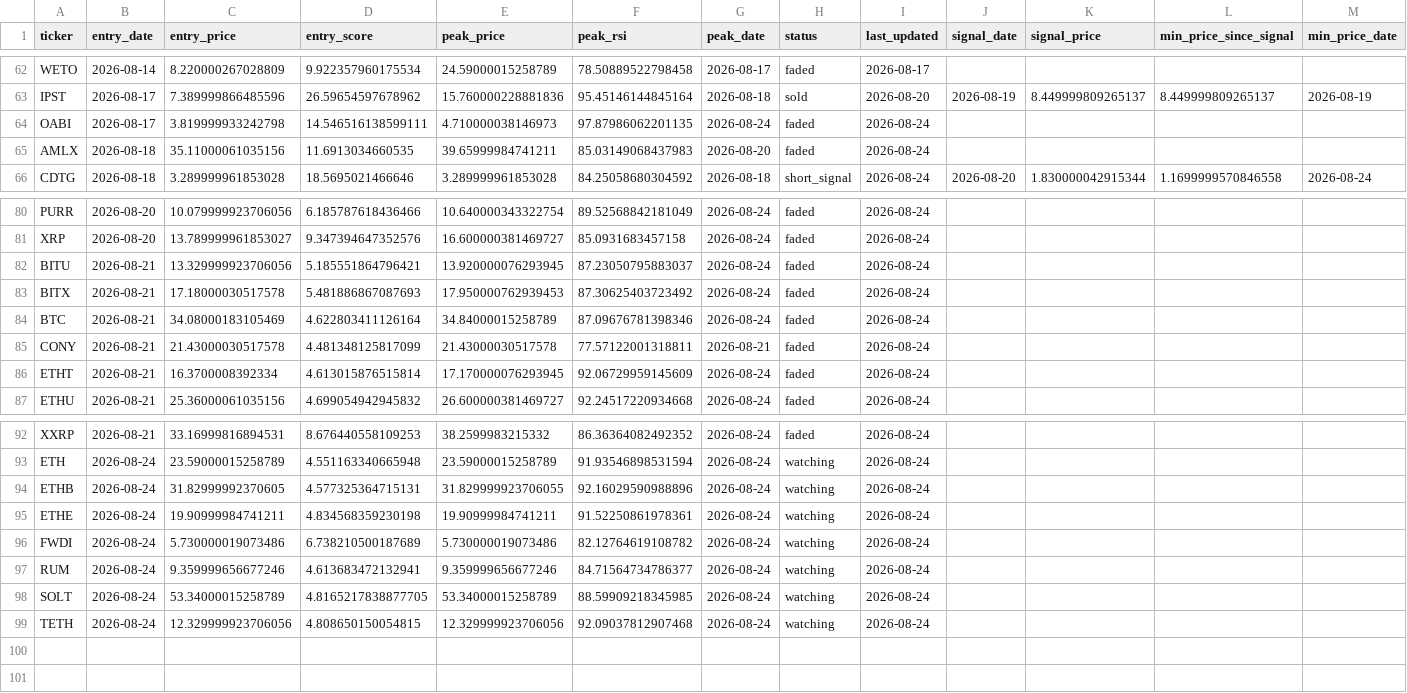
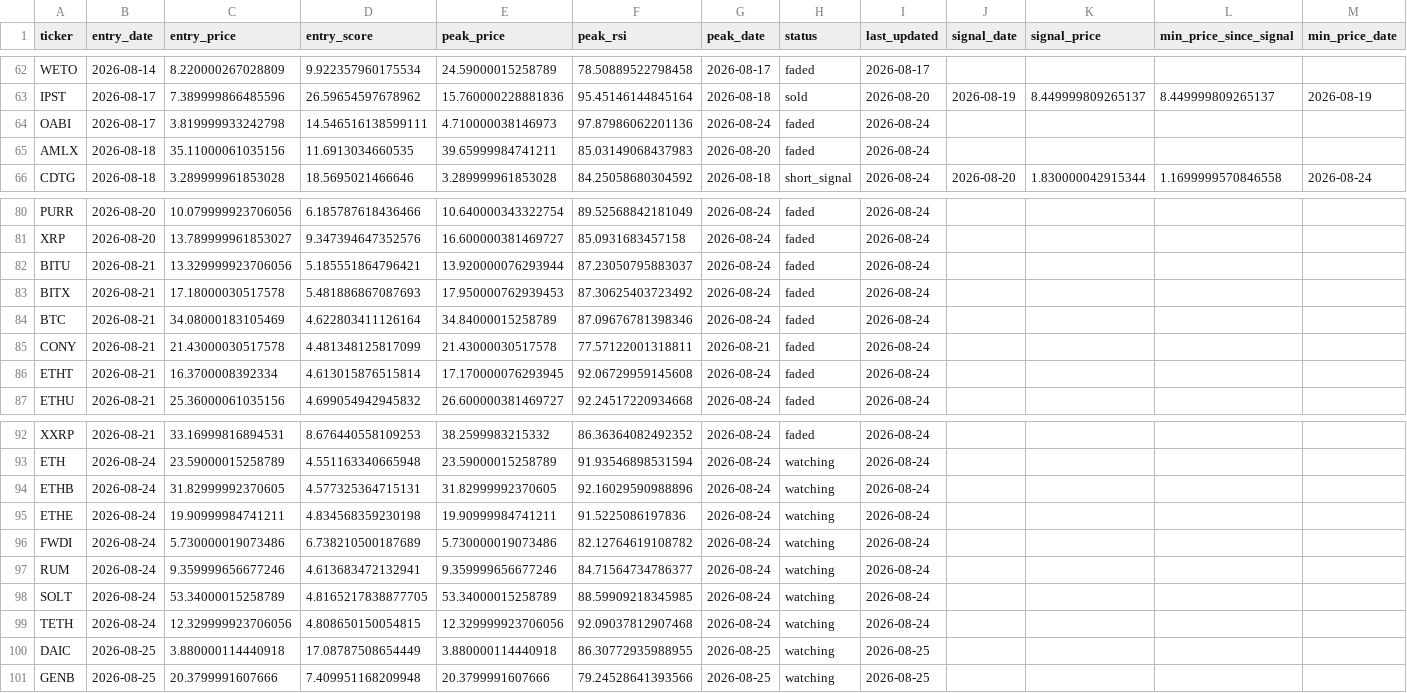
Before and after one commit to kgb1970-gh/stock-crash-tracker, a CSV file: data/watchlist.csv, drawn as a sheet; only a part is shown, gaps mark what is left out.

```diff
--- a/data/watchlist.csv
+++ b/data/watchlist.csv
@@ -63,3 +63,3 @@ WETO,2026-08-14,8.220000267028809,9.922357960175534,24.59000015258789,78.5088952
 IPST,2026-08-17,7.389999866485596,26.59654597678962,15.760000228881836,95.45146144845164,2026-08-18,sold,2026-08-20,2026-08-19,8.449999809265137,8.449999809265137,2026-08-19
-OABI,2026-08-17,3.819999933242798,14.546516138599111,4.710000038146973,97.87986062201135,2026-08-24,faded,2026-08-24,,,,
+OABI,2026-08-17,3.819999933242798,14.546516138599111,4.710000038146973,97.87986062201136,2026-08-24,faded,2026-08-24,,,,
 AMLX,2026-08-18,35.11000061035156,11.6913034660535,39.65999984741211,85.03149068437983,2026-08-20,faded,2026-08-24,,,,
@@ -81,3 +81,3 @@ PURR,2026-08-20,10.079999923706056,6.185787618436466,10.640000343322754,89.52568
 XRP,2026-08-20,13.789999961853027,9.347394647352576,16.600000381469727,85.0931683457158,2026-08-24,faded,2026-08-24,,,,
-BITU,2026-08-21,13.329999923706056,5.185551864796421,13.920000076293945,87.23050795883037,2026-08-24,faded,2026-08-24,,,,
+BITU,2026-08-21,13.329999923706056,5.185551864796421,13.920000076293944,87.23050795883037,2026-08-24,faded,2026-08-24,,,,
 BITX,2026-08-21,17.18000030517578,5.481886867087693,17.950000762939453,87.30625403723492,2026-08-24,faded,2026-08-24,,,,
@@ -85,3 +85,3 @@ BTC,2026-08-21,34.08000183105469,4.622803411126164,34.84000015258789,87.09676781
 CONY,2026-08-21,21.43000030517578,4.481348125817099,21.43000030517578,77.57122001318811,2026-08-21,faded,2026-08-24,,,,
-ETHT,2026-08-21,16.3700008392334,4.613015876515814,17.170000076293945,92.06729959145609,2026-08-24,faded,2026-08-24,,,,
+ETHT,2026-08-21,16.3700008392334,4.613015876515814,17.170000076293945,92.06729959145608,2026-08-24,faded,2026-08-24,,,,
 ETHU,2026-08-21,25.36000061035156,4.699054942945832,26.600000381469727,92.24517220934668,2026-08-24,faded,2026-08-24,,,,
@@ -93,4 +93,4 @@ XXRP,2026-08-21,33.16999816894531,8.676440558109253,38.2599983215332,86.36364082
 ETH,2026-08-24,23.59000015258789,4.551163340665948,23.59000015258789,91.93546898531594,2026-08-24,watching,2026-08-24,,,,
-ETHB,2026-08-24,31.82999992370605,4.577325364715131,31.829999923706055,92.16029590988896,2026-08-24,watching,2026-08-24,,,,
-ETHE,2026-08-24,19.90999984741211,4.834568359230198,19.90999984741211,91.52250861978361,2026-08-24,watching,2026-08-24,,,,
+ETHB,2026-08-24,31.82999992370605,4.577325364715131,31.82999992370605,92.16029590988896,2026-08-24,watching,2026-08-24,,,,
+ETHE,2026-08-24,19.90999984741211,4.834568359230198,19.90999984741211,91.5225086197836,2026-08-24,watching,2026-08-24,,,,
 FWDI,2026-08-24,5.730000019073486,6.738210500187689,5.730000019073486,82.12764619108782,2026-08-24,watching,2026-08-24,,,,
@@ -99 +99,3 @@ SOLT,2026-08-24,53.34000015258789,4.8165217838877705,53.34000015258789,88.599092
 TETH,2026-08-24,12.329999923706056,4.808650150054815,12.329999923706056,92.09037812907468,2026-08-24,watching,2026-08-24,,,,
+DAIC,2026-08-25,3.880000114440918,17.08787508654449,3.880000114440918,86.30772935988955,2026-08-25,watching,2026-08-25,,,,
+GENB,2026-08-25,20.3799991607666,7.409951168209948,20.3799991607666,79.24528641393566,2026-08-25,watching,2026-08-25,,,,
```
Also changed, not shown: data/alerts.csv, data/watchlist_history.csv.
